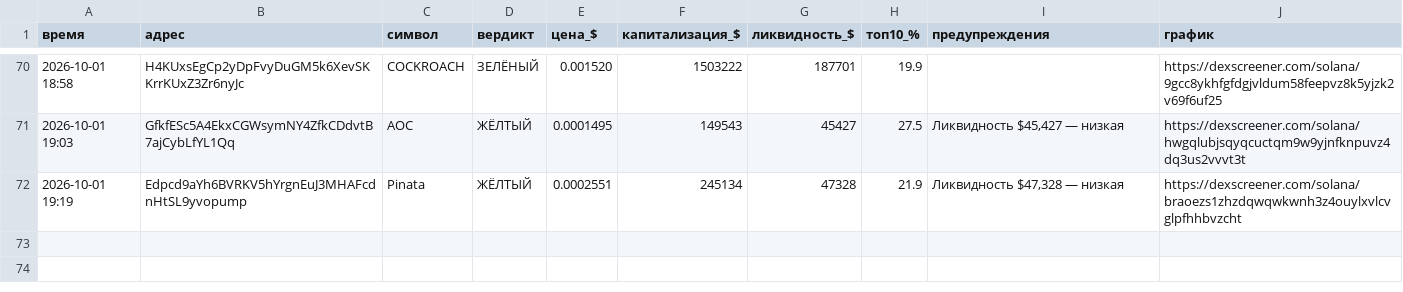
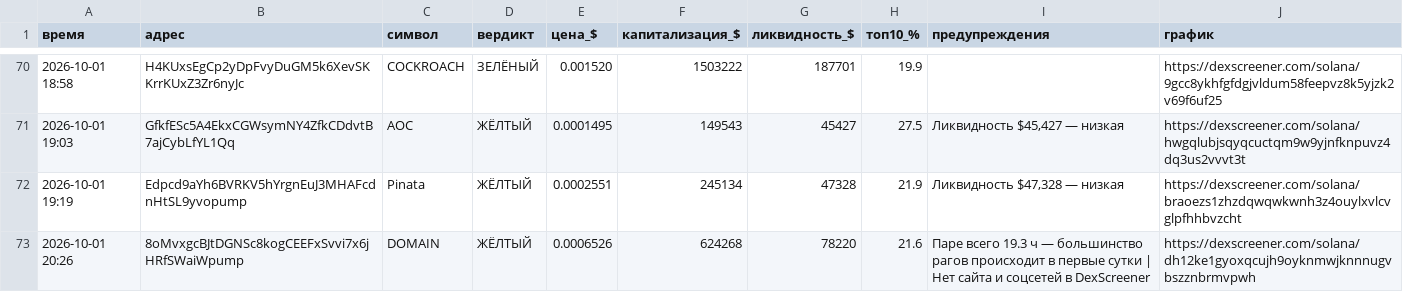
Before and after one commit to kovalkovulian-creator/crypto-scanner-github, a CSV file: journal.csv, drawn as a sheet; only a part is shown, gaps mark what is left out.

```diff
--- a/journal.csv
+++ b/journal.csv
@@ -72 +72,2 @@
 2026-10-01 19:19,Edpcd9aYh6BVRKV5hYrgnEuJ3MHAFcdnHtSL9yvopump,Pinata,ЖЁЛТЫЙ,0.0002551,245134,47328,21.9,"Ликвидность $47,328 — низкая",https://dexscreener.com/solana/braoezs1zhzdqwqwkwnh3z4ouylxvlcvglpfhhbvzcht
+2026-10-01 20:26,8oMvxgcBJtDGNSc8kogCEEFxSvvi7x6jHRfSWaiWpump,DOMAIN,ЖЁЛТЫЙ,0.0006526,624268,78220,21.6,Паре всего 19.3 ч — большинство рагов происходит в первые сутки | Нет сайта и соцсетей в DexScreener,https://dexscreener.com/solana/dh12ke1gyoxqcujh9oyknmwjknnnugvbszznbrmvpwh
```
Also changed, not shown: 2 other files.
